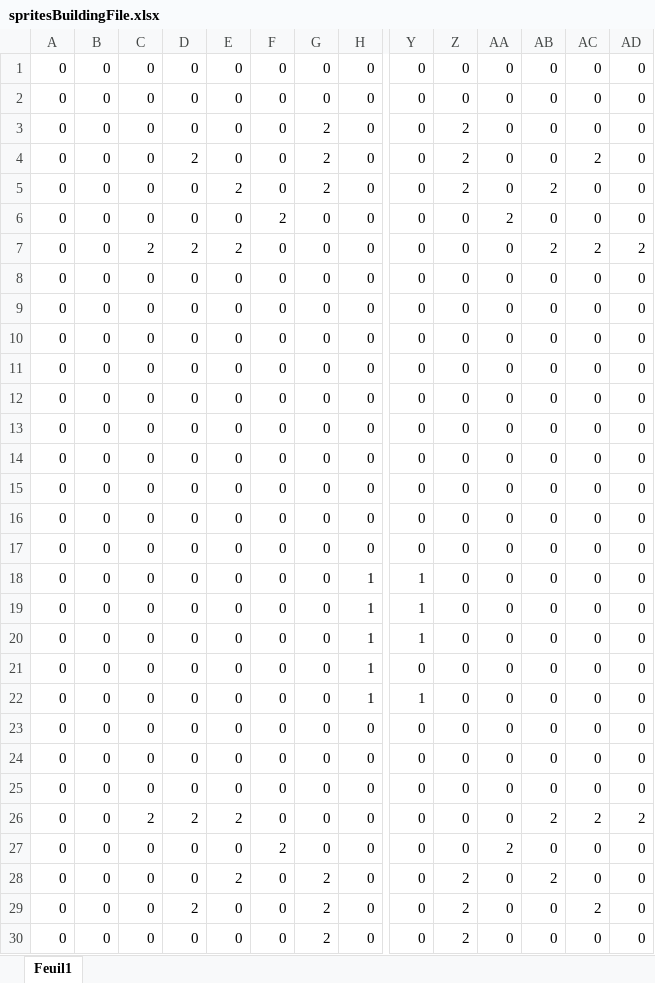
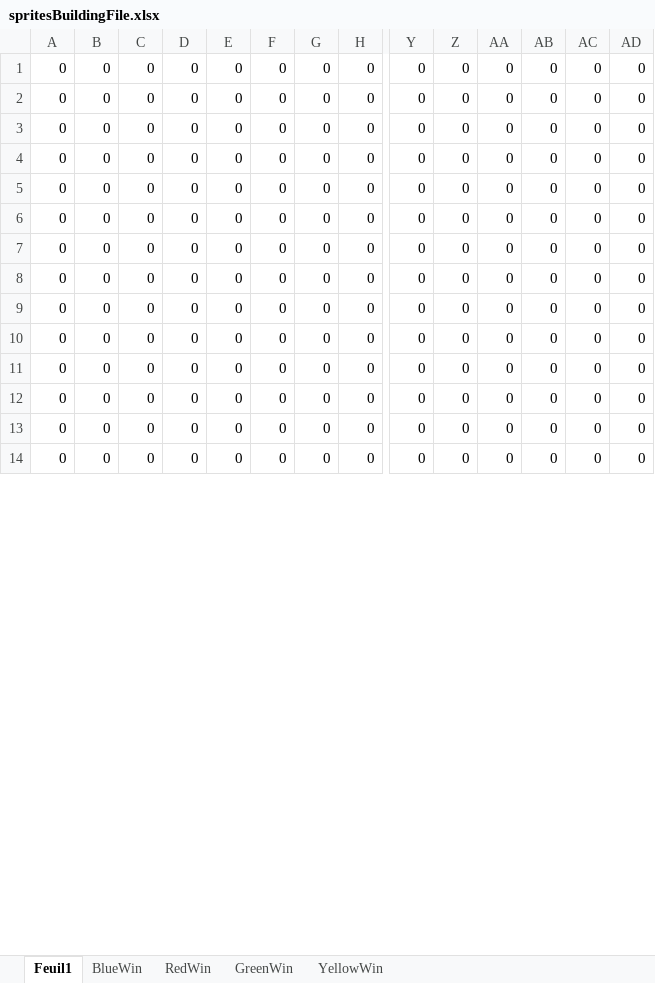
Before and after one commit to tcibils/multiplayerSnake, an Excel workbook: spritesBuildingFile.xlsx, sheet Feuil1, drawn as a sheet; only a part is shown, gaps mark what is left out; values as stored, in another font and other column widths than the file's, no borders; conditional formats not drawn; removed rows and columns are numbered as before the commit, all else as after; rows hold the shown columns only; the diff covers the shown part only; the diff names each change by its address in the sheet, - before the commit and + after, or states it on an @@ line.

```diff
--- a/spritesBuildingFile.xlsx (sheet Feuil1)
+++ b/spritesBuildingFile.xlsx (sheet Feuil1)
+sheet tab: BlueWin
+sheet tab: RedWin
+sheet tab: GreenWin
+sheet tab: YellowWin
-row 3: 0 | 0 | 0 | 0 | 0 | 0 | 2 | 0 | 0 | 2 | 0 | 0 | 0 | 0
-row 4: 0 | 0 | 0 | 2 | 0 | 0 | 2 | 0 | 0 | 2 | 0 | 0 | 2 | 0
-row 5: 0 | 0 | 0 | 0 | 2 | 0 | 2 | 0 | 0 | 2 | 0 | 2 | 0 | 0
-row 6: 0 | 0 | 0 | 0 | 0 | 2 | 0 | 0 | 0 | 0 | 2 | 0 | 0 | 0
-row 7: 0 | 0 | 2 | 2 | 2 | 0 | 0 | 0 | 0 | 0 | 0 | 2 | 2 | 2
@@ row 9 moved to row 15: 0 @@
-row 10: 0 | 0 | 0 | 0 | 0 | 0 | 0 | 0 | 0 | 0 | 0 | 0 | 0 | 0
-row 11: 0 | 0 | 0 | 0 | 0 | 0 | 0 | 0 | 0 | 0 | 0 | 0 | 0 | 0
-row 12: 0 | 0 | 0 | 0 | 0 | 0 | 0 | 0 | 0 | 0 | 0 | 0 | 0 | 0
-row 13: 0 | 0 | 0 | 0 | 0 | 0 | 0 | 0 | 0 | 0 | 0 | 0 | 0 | 0
-row 14: 0 | 0 | 0 | 0 | 0 | 0 | 0 | 0 | 0 | 0 | 0 | 0 | 0 | 0
-row 18: 0 | 0 | 0 | 0 | 0 | 0 | 0 | 1 | 1 | 0 | 0 | 0 | 0 | 0
-row 19: 0 | 0 | 0 | 0 | 0 | 0 | 0 | 1 | 1 | 0 | 0 | 0 | 0 | 0
-row 20: 0 | 0 | 0 | 0 | 0 | 0 | 0 | 1 | 1 | 0 | 0 | 0 | 0 | 0
-row 21: 0 | 0 | 0 | 0 | 0 | 0 | 0 | 1 | 0 | 0 | 0 | 0 | 0 | 0
-row 22: 0 | 0 | 0 | 0 | 0 | 0 | 0 | 1 | 1 | 0 | 0 | 0 | 0 | 0
-C9: 2
+C9: 0
-D9: 2
+D9: 0
-E9: 2
+E9: 0
-AB9: 2
+AB9: 0
-AC9: 2
+AC9: 0
-AD9: 2
+AD9: 0
-F10: 2
+F10: 0
-AA10: 2
+AA10: 0
-E11: 2
+E11: 0
-G11:G13: 2
+G11:G13: 0
-Z11:Z13: 2
+Z11:Z13: 0
-AB11: 2
+AB11: 0
-D12: 2
+D12: 0
-AC12: 2
+AC12: 0
@@ row 8 moved to row 14: 0 @@
```
Also changed, not shown: 15 added rows elsewhere in this sheet, 1 other file.
